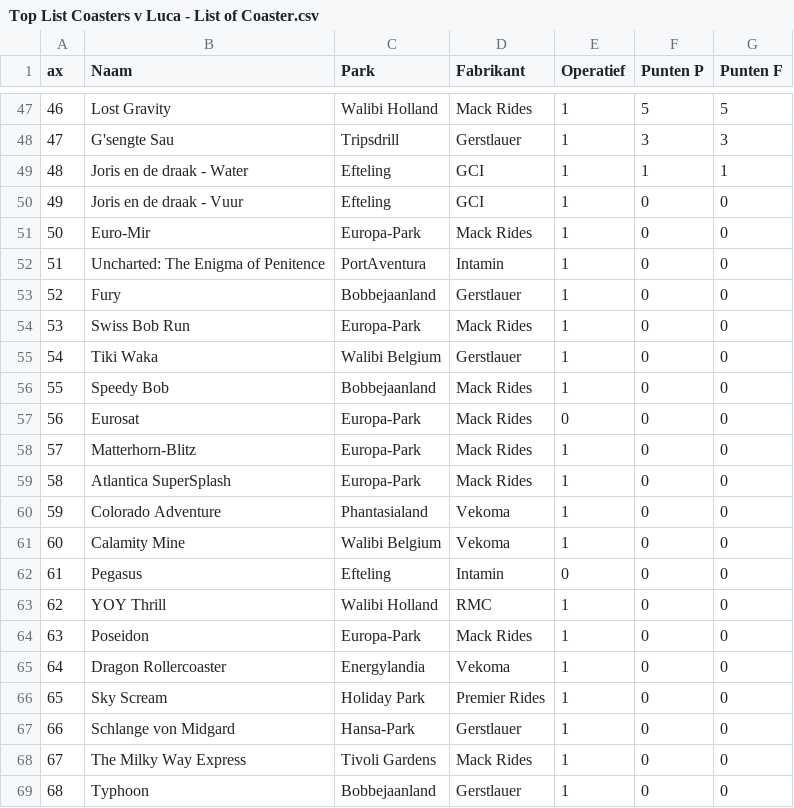
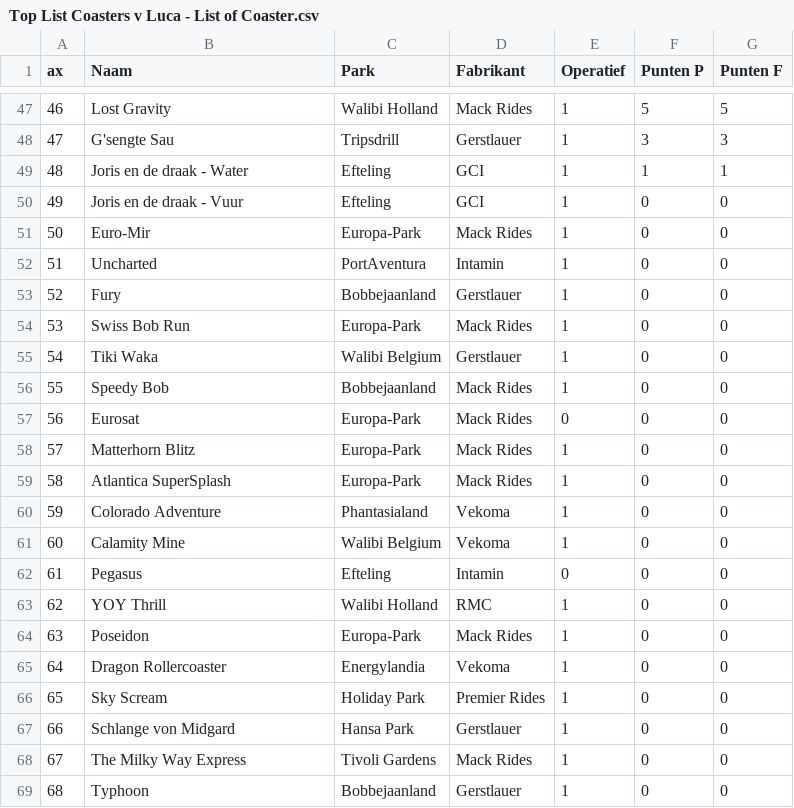
Before and after one commit to Wouter-Termaat/CoasterRanker, a CSV file: Top List Coasters v Luca - List of Coaster.csv, drawn as a sheet; only a part is shown, gaps mark what is left out; the diff covers the shown part only.

```diff
--- a/Top List Coasters v Luca - List of Coaster.csv
+++ b/Top List Coasters v Luca - List of Coaster.csv
@@ -51,3 +51,3 @@ ax,Naam,Park,Fabrikant,Operatief,Punten P,Punten F
 50,Euro-Mir,Europa-Park,Mack Rides,1,0,0
-51,Uncharted: The Enigma of Penitence,PortAventura,Intamin,1,0,0
+51,Uncharted,PortAventura,Intamin,1,0,0
 52,Fury,Bobbejaanland,Gerstlauer,1,0,0
@@ -57,3 +57,3 @@ ax,Naam,Park,Fabrikant,Operatief,Punten P,Punten F
 56,Eurosat,Europa-Park,Mack Rides,0,0,0
-57,Matterhorn-Blitz,Europa-Park,Mack Rides,1,0,0
+57,Matterhorn Blitz,Europa-Park,Mack Rides,1,0,0
 58,Atlantica SuperSplash,Europa-Park,Mack Rides,1,0,0
@@ -66,3 +66,3 @@ ax,Naam,Park,Fabrikant,Operatief,Punten P,Punten F
 65,Sky Scream,Holiday Park,Premier Rides,1,0,0
-66,Schlange von Midgard,Hansa-Park,Gerstlauer,1,0,0
+66,Schlange von Midgard,Hansa Park,Gerstlauer,1,0,0
 67,The Milky Way Express,Tivoli Gardens,Mack Rides,1,0,0
```
Also changed, not shown: 1 added row, 1 removed row and 19 edited cells elsewhere in this file, 9 other files.
